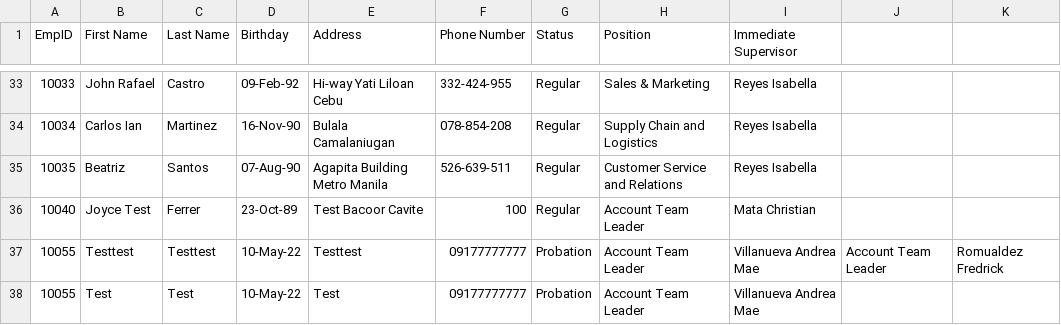
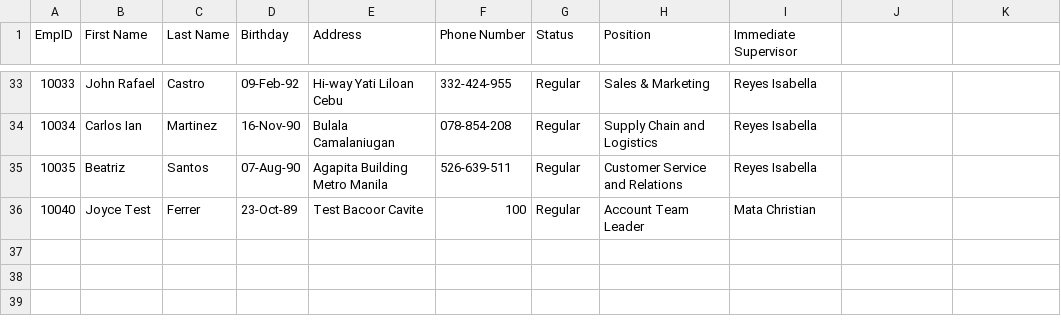
Before and after one commit to charlespogi123-cyber/AOOP, a CSV file: AOOP - MotorPH from OOP/src/oop_motorph/resources/CSV_Employees.csv, drawn as a sheet; only a part is shown, gaps mark what is left out.

```diff
--- a/AOOP - MotorPH from OOP/src/oop_motorph/resources/CSV_Employees.csv
+++ b/AOOP - MotorPH from OOP/src/oop_motorph/resources/CSV_Employees.csv
@@ -36,3 +36 @@ EmpID,First Name,Last Name,Birthday,Address,Phone Number,Status,Position,Immedia
 10040,Joyce Test,Ferrer,23-Oct-89,Test Bacoor Cavite,100,Regular,Account Team Leader,Mata Christian
-10055,Testtest,Testtest,10-May-22,Testtest,09177777777,Probation,Account Team Leader,Villanueva Andrea Mae,Account Team Leader,Romualdez Fredrick
-10055,Test,Test,10-May-22,Test,09177777777,Probation,Account Team Leader,Villanueva Andrea Mae
```
Also changed, not shown: AOOP - MotorPH from OOP/src/oop_motorph/resources/CSV_Payroll.csv, AOOP - MotorPH from OOP/src/oop_motorph/resources/CSV_Salary.csv, 16 other files.
